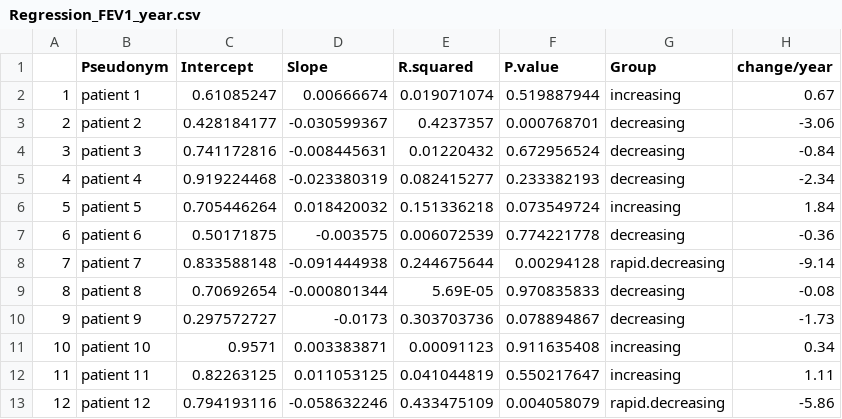
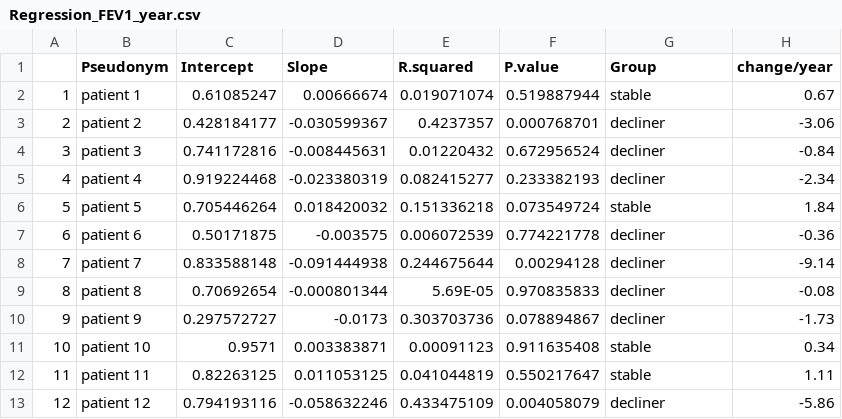
Before and after one commit to MarisaIsabell/CF-lung-microbiome-longitudinal-development, a CSV file: data/Regression_FEV1_year.csv, drawn as a sheet.

```diff
--- a/data/Regression_FEV1_year.csv
+++ b/data/Regression_FEV1_year.csv
@@ -1,13 +1,13 @@
 ,Pseudonym,Intercept,Slope,R.squared,P.value,Group,change/year
-1,patient 1,0.61085247,0.00666674,0.019071074,0.519887944,increasing,0.67
-2,patient 2,0.428184177,-0.030599367,0.4237357,0.000768701,decreasing,-3.06
-3,patient 3,0.741172816,-0.008445631,0.01220432,0.672956524,decreasing,-0.84
-4,patient 4,0.919224468,-0.023380319,0.082415277,0.233382193,decreasing,-2.34
-5,patient 5,0.705446264,0.018420032,0.151336218,0.073549724,increasing,1.84
-6,patient 6,0.50171875,-0.003575,0.006072539,0.774221778,decreasing,-0.36
-7,patient 7,0.833588148,-0.091444938,0.244675644,0.00294128,rapid.decreasing,-9.14
-8,patient 8,0.70692654,-0.000801344,5.69E-05,0.970835833,decreasing,-0.08
-9,patient 9,0.297572727,-0.0173,0.303703736,0.078894867,decreasing,-1.73
-10,patient 10,0.9571,0.003383871,0.00091123,0.911635408,increasing,0.34
-11,patient 11,0.82263125,0.011053125,0.041044819,0.550217647,increasing,1.11
-12,patient 12,0.794193116,-0.058632246,0.433475109,0.004058079,rapid.decreasing,-5.86
+1,patient 1,0.61085247,0.00666674,0.019071074,0.519887944,stable,0.67
+2,patient 2,0.428184177,-0.030599367,0.4237357,0.000768701,decliner,-3.06
+3,patient 3,0.741172816,-0.008445631,0.01220432,0.672956524,decliner,-0.84
+4,patient 4,0.919224468,-0.023380319,0.082415277,0.233382193,decliner,-2.34
+5,patient 5,0.705446264,0.018420032,0.151336218,0.073549724,stable,1.84
+6,patient 6,0.50171875,-0.003575,0.006072539,0.774221778,decliner,-0.36
+7,patient 7,0.833588148,-0.091444938,0.244675644,0.00294128,decliner,-9.14
+8,patient 8,0.70692654,-0.000801344,5.69E-05,0.970835833,decliner,-0.08
+9,patient 9,0.297572727,-0.0173,0.303703736,0.078894867,decliner,-1.73
+10,patient 10,0.9571,0.003383871,0.00091123,0.911635408,stable,0.34
+11,patient 11,0.82263125,0.011053125,0.041044819,0.550217647,stable,1.11
+12,patient 12,0.794193116,-0.058632246,0.433475109,0.004058079,decliner,-5.86
```
Also changed, not shown: data/Regression_FEV1.csv, 5 other files.
